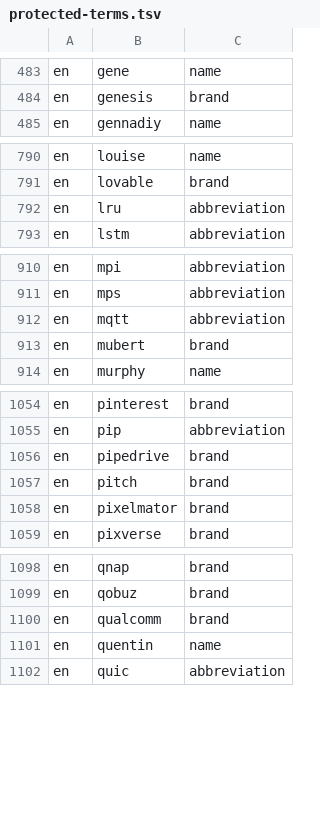
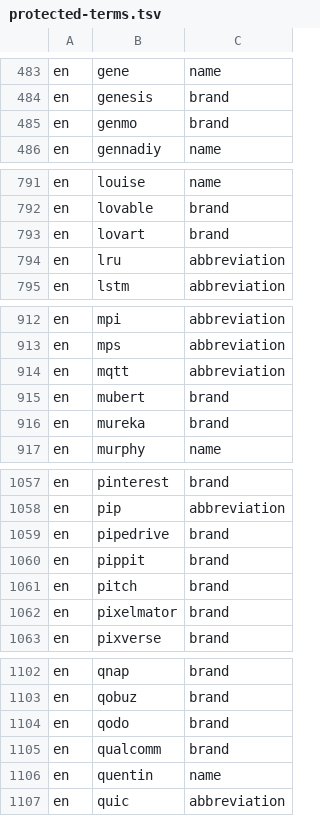
Before and after one commit to alexfisenkov/MacSwitcher, a TSV file: macos/Sources/RuSwitcher/Resources/protected-terms.tsv, drawn as a sheet; only a part is shown, gaps mark what is left out; the diff covers the shown part only; the diff names each change by its address in the sheet, - before the commit and + after, or states it on an @@ line.

```diff
--- a/macos/Sources/RuSwitcher/Resources/protected-terms.tsv
+++ b/macos/Sources/RuSwitcher/Resources/protected-terms.tsv
+row 485: en | genmo | brand
+row 793: en | lovart | brand
+row 916: en | mureka | brand
+row 1060: en | pippit | brand
+row 1104: en | qodo | brand
```
Also changed, not shown: 2 added rows elsewhere in this file, dictionaries/modern-spellings-source.tsv, dictionaries/protected-terms-source.tsv, 9 other files.
